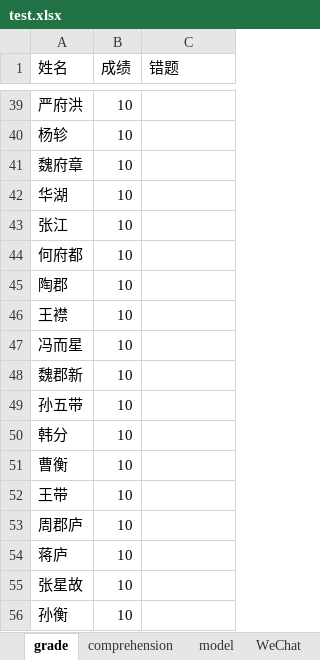
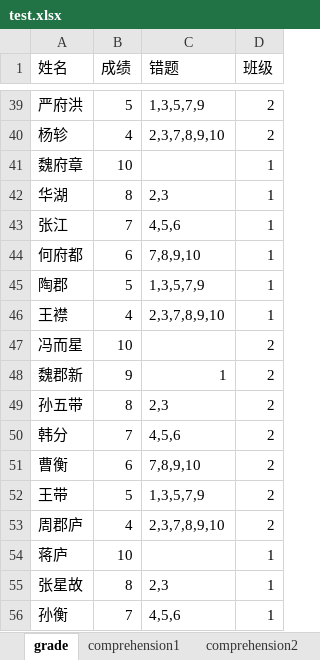
Before and after one commit to lureiny/xueersi, an Excel workbook: test.xlsx, sheet grade, drawn as a sheet; only a part is shown, gaps mark what is left out; values as stored, in another font and other column widths than the file's, no borders; the diff covers the shown part only; the diff names each change by its address in the sheet, - before the commit and + after, or states it on an @@ line.

```diff
--- a/test.xlsx (sheet grade)
+++ b/test.xlsx (sheet grade)
-sheet tab: comprehension
+sheet tab: comprehension1
+sheet tab: comprehension2
+column D (班级), rows 39-56: 2 | 2 | 1 | 1 | 1 | 1 | 1 | 1 | 2 | 2 | 2 | 2 | 2 | 2 | 2 | 1 | 1 | 1
-B39 (成绩): 10
+B39 (成绩): 5
-C39 (错题): (empty)
+C39 (错题): 1,3,5,7,9
-B40 (成绩): 10
+B40 (成绩): 4
-C40 (错题): (empty)
+C40 (错题): 2,3,7,8,9,10
-B42 (成绩): 10
+B42 (成绩): 8
-C42 (错题): (empty)
+C42 (错题): 2,3
-B43 (成绩): 10
+B43 (成绩): 7
-C43 (错题): (empty)
+C43 (错题): 4,5,6
-B44 (成绩): 10
+B44 (成绩): 6
-C44 (错题): (empty)
+C44 (错题): 7,8,9,10
-B45 (成绩): 10
+B45 (成绩): 5
-C45 (错题): (empty)
+C45 (错题): 1,3,5,7,9
-B46 (成绩): 10
+B46 (成绩): 4
-C46 (错题): (empty)
+C46 (错题): 2,3,7,8,9,10
-B48 (成绩): 10
+B48 (成绩): 9
-C48 (错题): (empty)
+C48 (错题): 1
-B49 (成绩): 10
+B49 (成绩): 8
-C49 (错题): (empty)
+C49 (错题): 2,3
-B50 (成绩): 10
+B50 (成绩): 7
-C50 (错题): (empty)
+C50 (错题): 4,5,6
-B51 (成绩): 10
+B51 (成绩): 6
-C51 (错题): (empty)
+C51 (错题): 7,8,9,10
-B52 (成绩): 10
+B52 (成绩): 5
-C52 (错题): (empty)
+C52 (错题): 1,3,5,7,9
-B53 (成绩): 10
+B53 (成绩): 4
-C53 (错题): (empty)
+C53 (错题): 2,3,7,8,9,10
-B55 (成绩): 10
+B55 (成绩): 8
-C55 (错题): (empty)
+C55 (错题): 2,3
-B56 (成绩): 10
+B56 (成绩): 7
-C56 (错题): (empty)
+C56 (错题): 4,5,6
```
Also changed, not shown: 62 edited cells elsewhere in this sheet, sheet WeChat, sheet comprehension1, sheet model.
